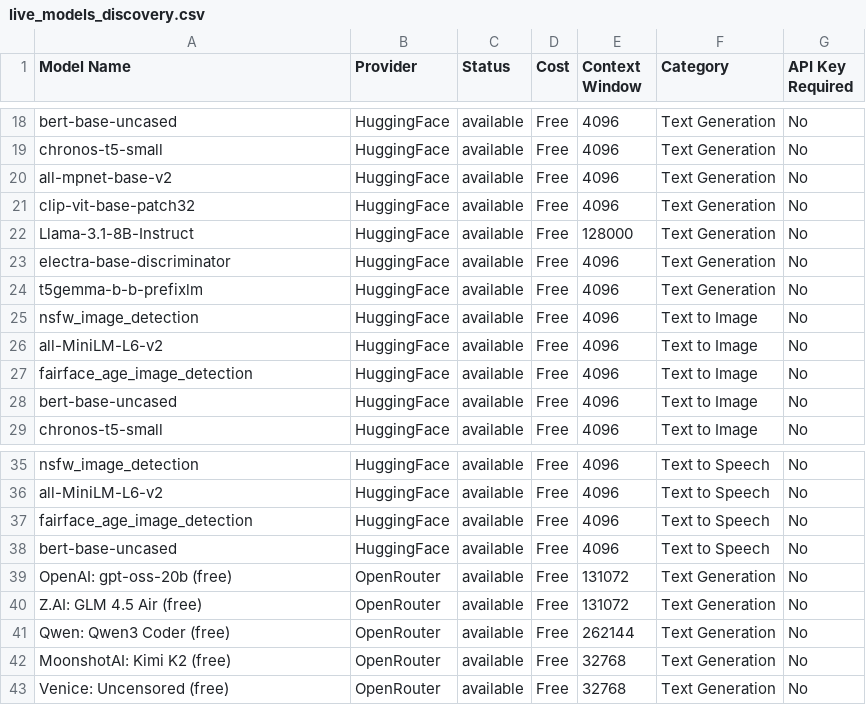
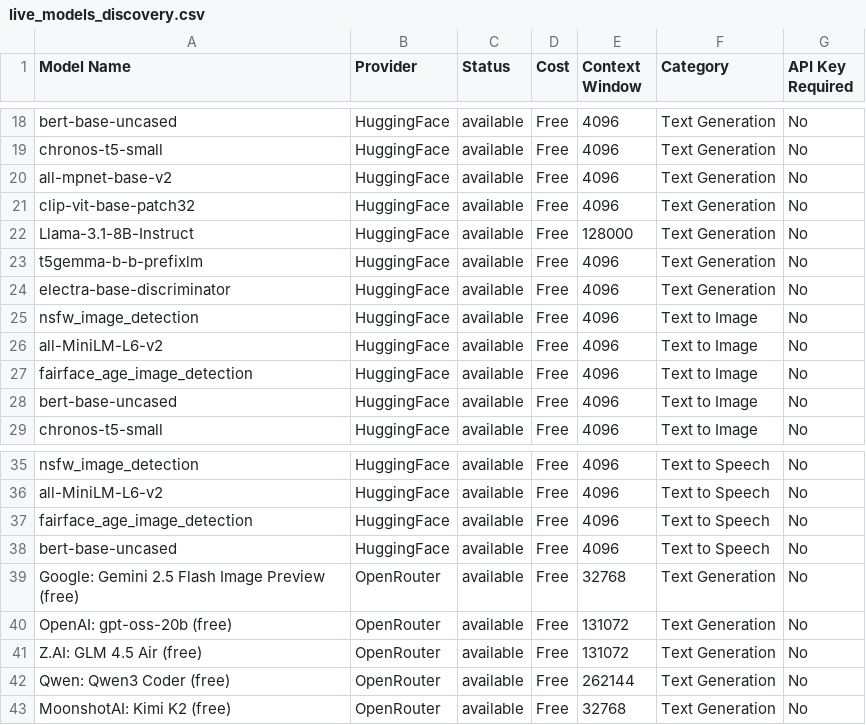
Before and after one commit to vn6295337/askme, a CSV file: intelligent-discovery/generated_outputs/live_models_discovery.csv, drawn as a sheet; only a part is shown, gaps mark what is left out.

```diff
--- a/intelligent-discovery/generated_outputs/live_models_discovery.csv
+++ b/intelligent-discovery/generated_outputs/live_models_discovery.csv
@@ -22,4 +22,4 @@
 "Llama-3.1-8B-Instruct","HuggingFace","available","Free","128000","Text Generation","No"
+"t5gemma-b-b-prefixlm","HuggingFace","available","Free","4096","Text Generation","No"
 "electra-base-discriminator","HuggingFace","available","Free","4096","Text Generation","No"
-"t5gemma-b-b-prefixlm","HuggingFace","available","Free","4096","Text Generation","No"
 "nsfw_image_detection","HuggingFace","available","Free","4096","Text to Image","No"
@@ -38,2 +38,3 @@
 "bert-base-uncased","HuggingFace","available","Free","4096","Text to Speech","No"
+"Google: Gemini 2.5 Flash Image Preview (free)","OpenRouter","available","Free","32768","Text Generation","No"
 "OpenAI: gpt-oss-20b (free)","OpenRouter","available","Free","131072","Text Generation","No"
@@ -42,2 +43 @@
 "MoonshotAI: Kimi K2 (free)","OpenRouter","available","Free","32768","Text Generation","No"
-"Venice: Uncensored (free)","OpenRouter","available","Free","32768","Text Generation","No"
```
Also changed, not shown: 3 other files.
